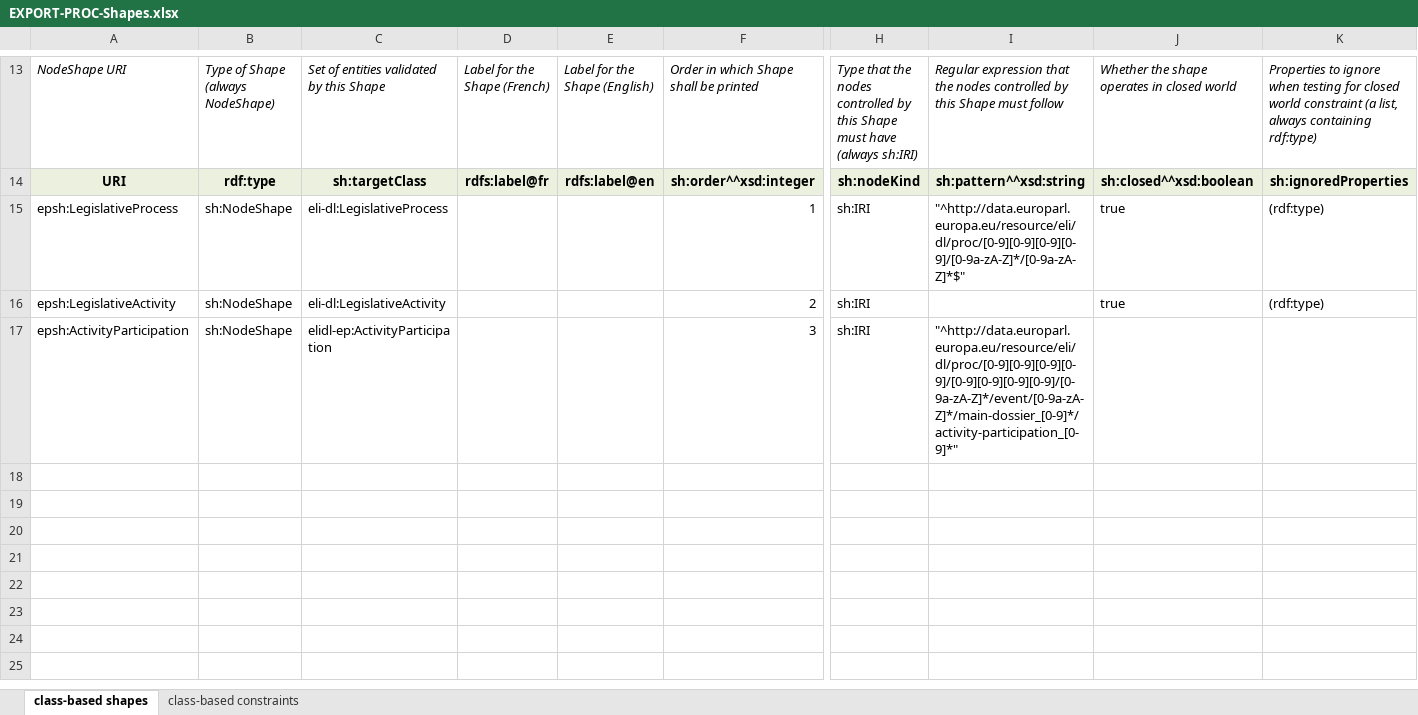
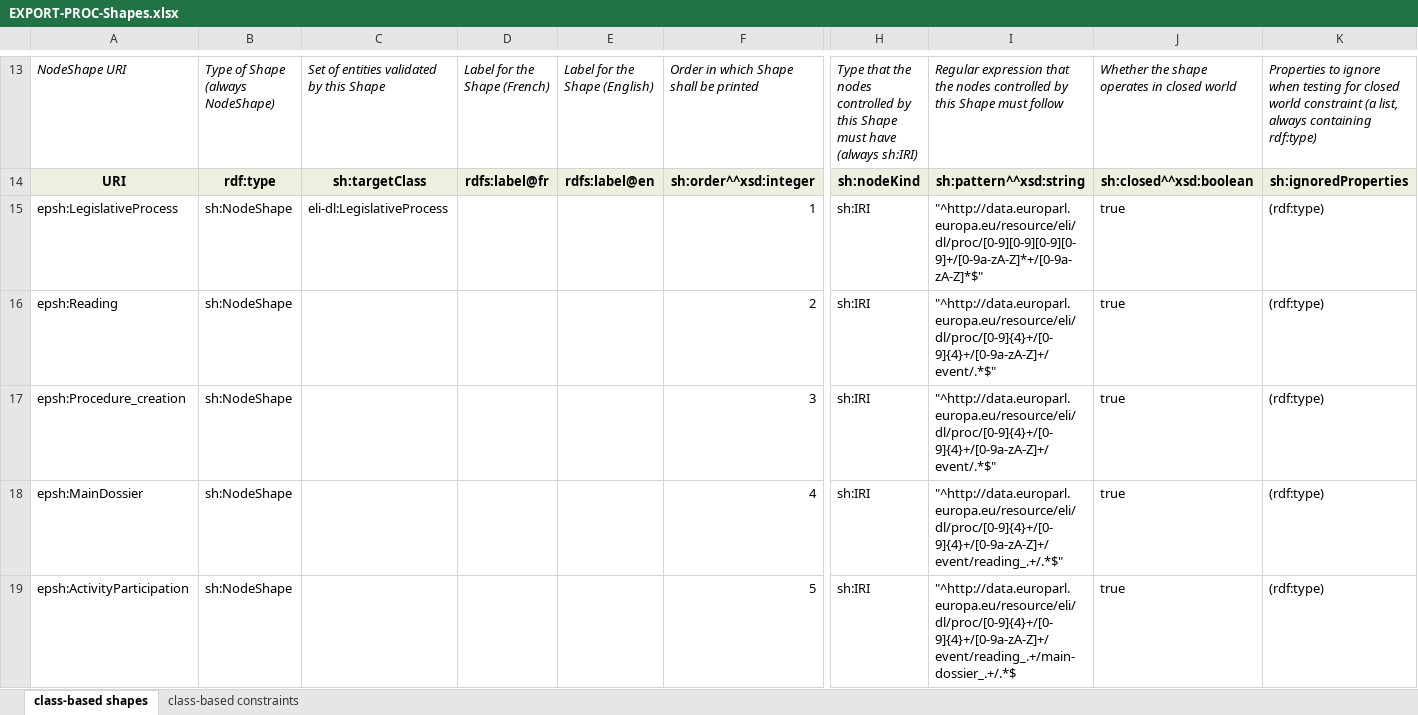
Before and after one commit to sparna-git/ep-graph-poc, an Excel workbook: Subtask5/03-eli-dl-ap-ep-activities/04-SHACL/EXPORT-PROC-Shapes.xlsx, sheet class-based shapes, drawn as a sheet; only a part is shown, gaps mark what is left out; values as stored, in another font and other column widths than the file's, no borders; addresses are those after the commit; rows hold the shown columns only; the diff covers the shown part only; the diff names each change by its address in the sheet, - before the commit and + after, or states it on an @@ line.

```diff
--- a/Subtask5/03-eli-dl-ap-ep-activities/04-SHACL/EXPORT-PROC-Shapes.xlsx (sheet class-based shapes)
+++ b/Subtask5/03-eli-dl-ap-ep-activities/04-SHACL/EXPORT-PROC-Shapes.xlsx (sheet class-based shapes)
-I15: "^http://data.europarl.europa.eu/resource/eli/dl/proc/[0-9][0-9][0-9][0-9]/[0-9a-zA-Z]*/[0-9a-zA-Z]*$"
+I15: "^http://data.europarl.europa.eu/resource/eli/dl/proc/[0-9][0-9][0-9][0-9]+/[0-9a-zA-Z]*+/[0-9a-zA-Z]*$"
-A16: epsh:LegislativeActivity
+A16: epsh:Reading
-C16: eli-dl:LegislativeActivity
+C16: (empty)
-I16: (empty)
+I16: "^http://data.europarl.europa.eu/resource/eli/dl/proc/[0-9]{4}+/[0-9]{4}+/[0-9a-zA-Z]+/event/.*$"
+row 17: epsh:Procedure_creation | sh:NodeShape |  |  |  | 3 | sh:IRI | "^http://data.europarl.europa.eu/resource/eli/dl/proc/[0-9]{4}+/[0-9]{4}+/[0-9a-zA-Z]+/event/.*$" | true | (rdf:type)
+row 18: epsh:MainDossier | sh:NodeShape |  |  |  | 4 | sh:IRI | "^http://data.europarl.europa.eu/resource/eli/dl/proc/[0-9]{4}+/[0-9]{4}+/[0-9a-zA-Z]+/event/reading_.+/.*$" | true | (rdf:type)
-C19: elidl-ep:ActivityParticipation
+C19: (empty)
-F19: 3
+F19: 5
-I19: "^http://data.europarl.europa.eu/resource/eli/dl/proc/[0-9][0-9][0-9][0-9]/[0-9][0-9][0-9][0-9]/[0-9a-zA-Z]*/event/[0-9a-zA-Z]*/main-dossier_[0-9]*/activity-participation_[0-9]*"
+I19: "^http://data.europarl.europa.eu/resource/eli/dl/proc/[0-9]{4}+/[0-9]{4}+/[0-9a-zA-Z]+/event/reading_.+/main-dossier_.+/.*$
-J19: (empty)
+J19: true
-K19: (empty)
+K19: (rdf:type)
```
Also changed, not shown: 5 added rows elsewhere in this sheet, sheet class-based constraints, formulas that keep their value, 3 other files.
